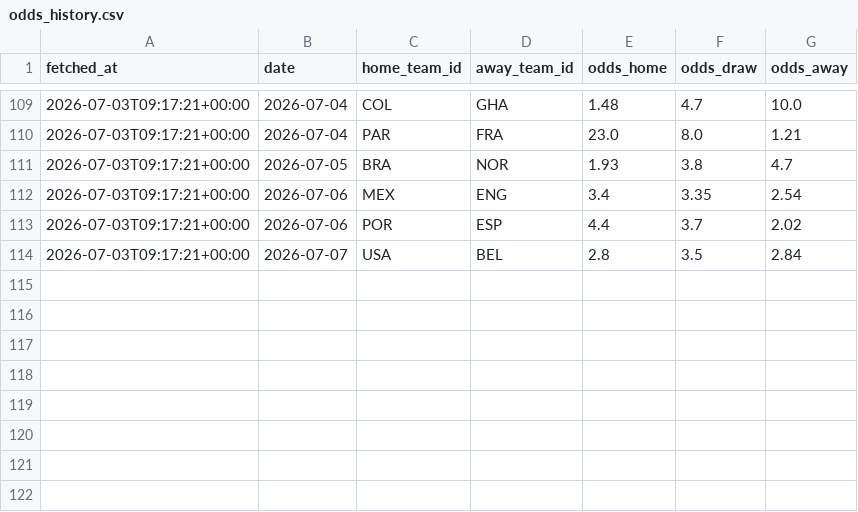
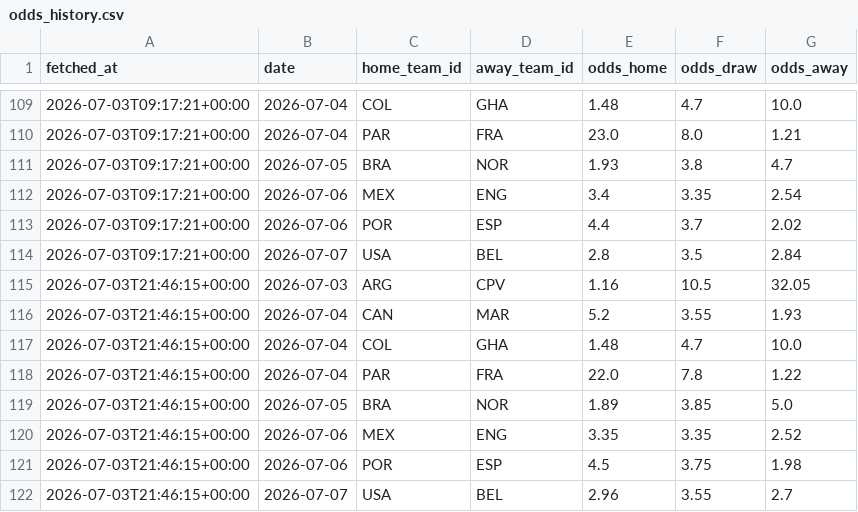
Before and after one commit to camh000/World-cup-predictor, a CSV file: data/odds_history.csv, drawn as a sheet; only a part is shown, gaps mark what is left out; the diff names each change by its address in the sheet, - before the commit and + after, or states it on an @@ line.

```diff
--- a/data/odds_history.csv
+++ b/data/odds_history.csv
+row 115: 2026-07-03T21:46:15+00:00 | 2026-07-03 | ARG | CPV | 1.16 | 10.5 | 32.05
+row 116: 2026-07-03T21:46:15+00:00 | 2026-07-04 | CAN | MAR | 5.2 | 3.55 | 1.93
+row 117: 2026-07-03T21:46:15+00:00 | 2026-07-04 | COL | GHA | 1.48 | 4.7 | 10.0
+row 118: 2026-07-03T21:46:15+00:00 | 2026-07-04 | PAR | FRA | 22.0 | 7.8 | 1.22
+row 119: 2026-07-03T21:46:15+00:00 | 2026-07-05 | BRA | NOR | 1.89 | 3.85 | 5.0
+row 120: 2026-07-03T21:46:15+00:00 | 2026-07-06 | MEX | ENG | 3.35 | 3.35 | 2.52
+row 121: 2026-07-03T21:46:15+00:00 | 2026-07-06 | POR | ESP | 4.5 | 3.75 | 1.98
+row 122: 2026-07-03T21:46:15+00:00 | 2026-07-07 | USA | BEL | 2.96 | 3.55 | 2.7
```
Also changed, not shown: data/odds.csv, data/predictions.csv, 4 other files.
